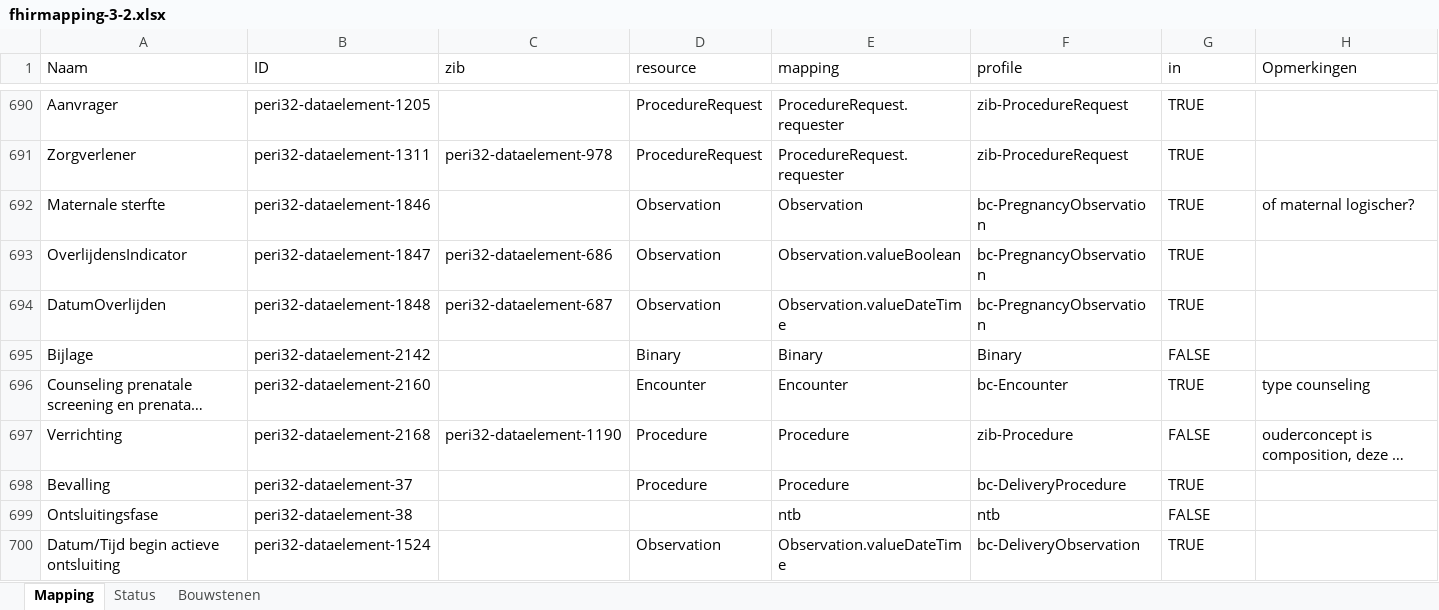
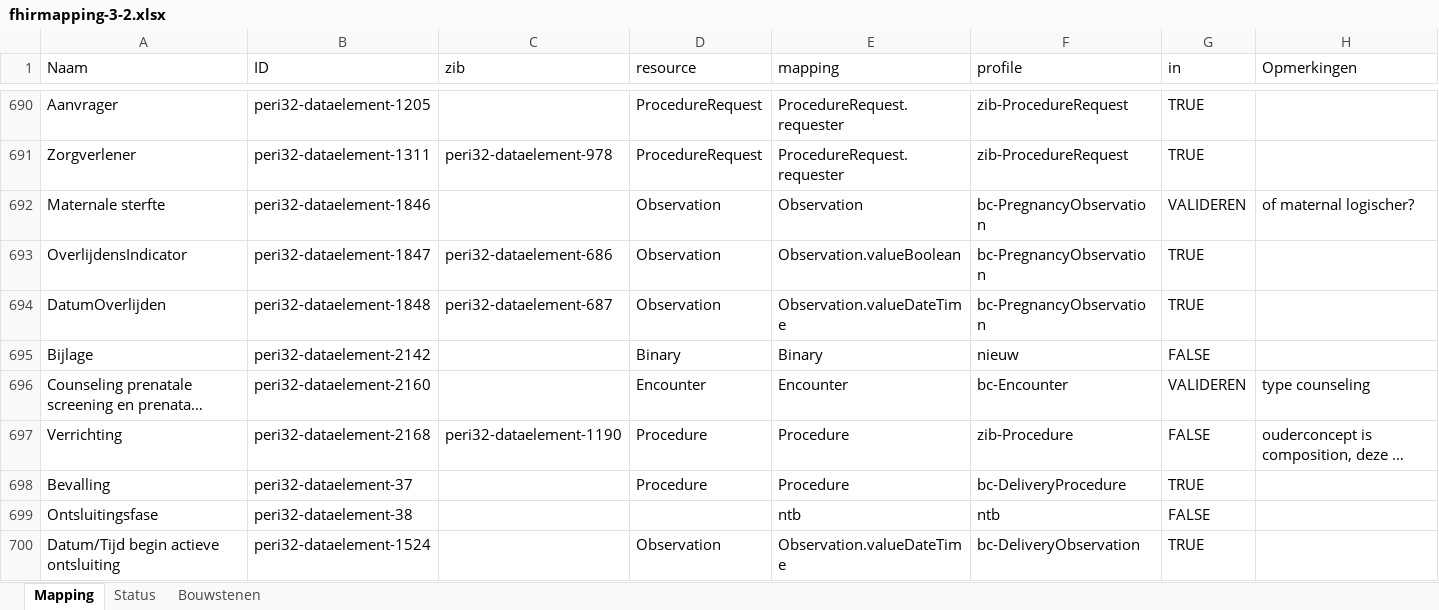
Before and after one commit to Nictiz/Geboortezorg-STU3, an Excel workbook: fhirmapping-3-2.xlsx, sheet Mapping, drawn as a sheet; only a part is shown, gaps mark what is left out; long unchanged cells end in …; values as stored, in another font and other column widths than the file's, no cell formats; table styles not drawn; the diff covers the shown part only; the diff names each change by its address in the sheet, - before the commit and + after, or states it on an @@ line.

Commit message:
update xls 3.2 mapping

```diff
--- a/fhirmapping-3-2.xlsx (sheet Mapping)
+++ b/fhirmapping-3-2.xlsx (sheet Mapping)
-G692 (in): TRUE
+G692 (in): VALIDEREN
-F695 (profile): Binary
+F695 (profile): nieuw
-G696 (in): TRUE
+G696 (in): VALIDEREN
```
Also changed, not shown: 58 edited cells elsewhere in this sheet, sheet Status, cell formats.
